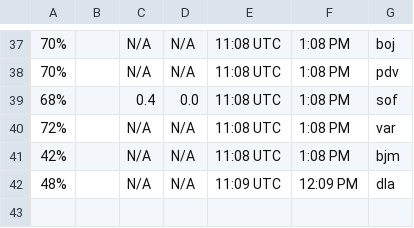
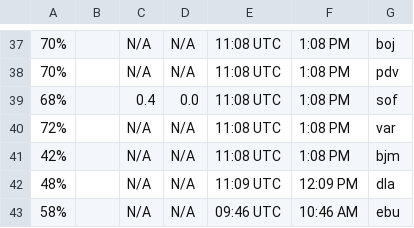
Before and after one commit to Jihed-Selmi/Flight_delay_prediction, a CSV file: data/history/airports_info.csv, drawn as a sheet; only a part is shown, gaps mark what is left out.

```diff
--- a/data/history/airports_info.csv
+++ b/data/history/airports_info.csv
@@ -42 +42,2 @@
 48%,,N/A,N/A,11:09 UTC,12:09 PM,dla
+58%,,N/A,N/A,09:46 UTC,10:46 AM,ebu
```
Also changed, not shown: data/history/weather.csv, 10 other files.
